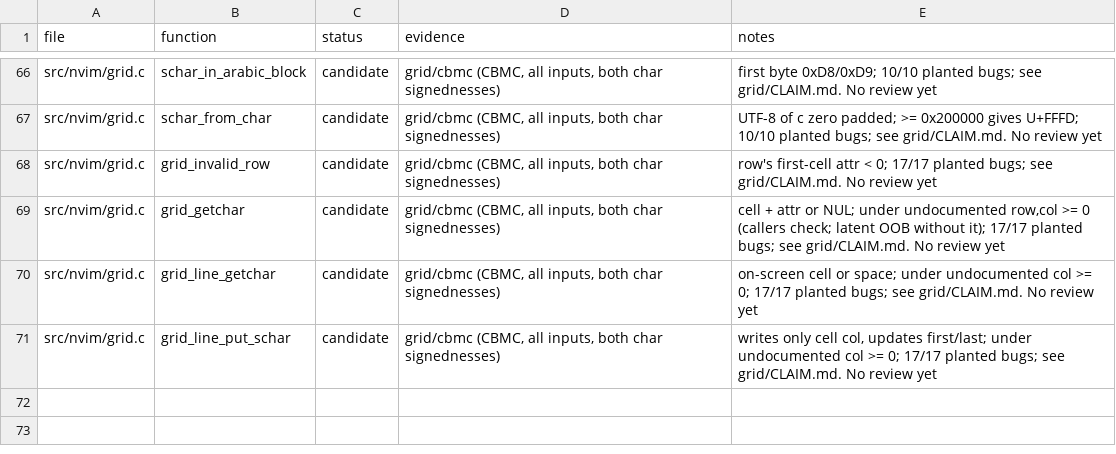
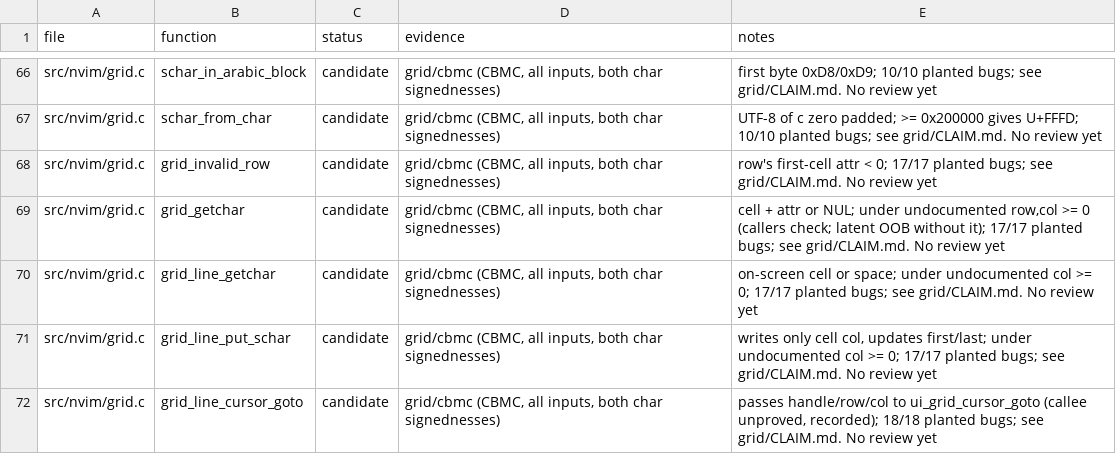
Before and after one commit to blooddimmedtide/neovim_verifier, a TSV file: libraries/neovim/status.tsv, drawn as a sheet; only a part is shown, gaps mark what is left out.

```diff
--- a/libraries/neovim/status.tsv
+++ b/libraries/neovim/status.tsv
@@ -71 +71,2 @@ src/nvim/grid.c	grid_line_getchar	candidate	grid/cbmc (CBMC, all inputs, both ch
 src/nvim/grid.c	grid_line_put_schar	candidate	grid/cbmc (CBMC, all inputs, both char signednesses)	writes only cell col, updates first/last; under undocumented col >= 0; 17/17 planted bugs; see grid/CLAIM.md. No review yet
+src/nvim/grid.c	grid_line_cursor_goto	candidate	grid/cbmc (CBMC, all inputs, both char signednesses)	passes handle/row/col to ui_grid_cursor_goto (callee unproved, recorded); 18/18 planted bugs; see grid/CLAIM.md. No review yet
```
Also changed, not shown: 10 other files.
